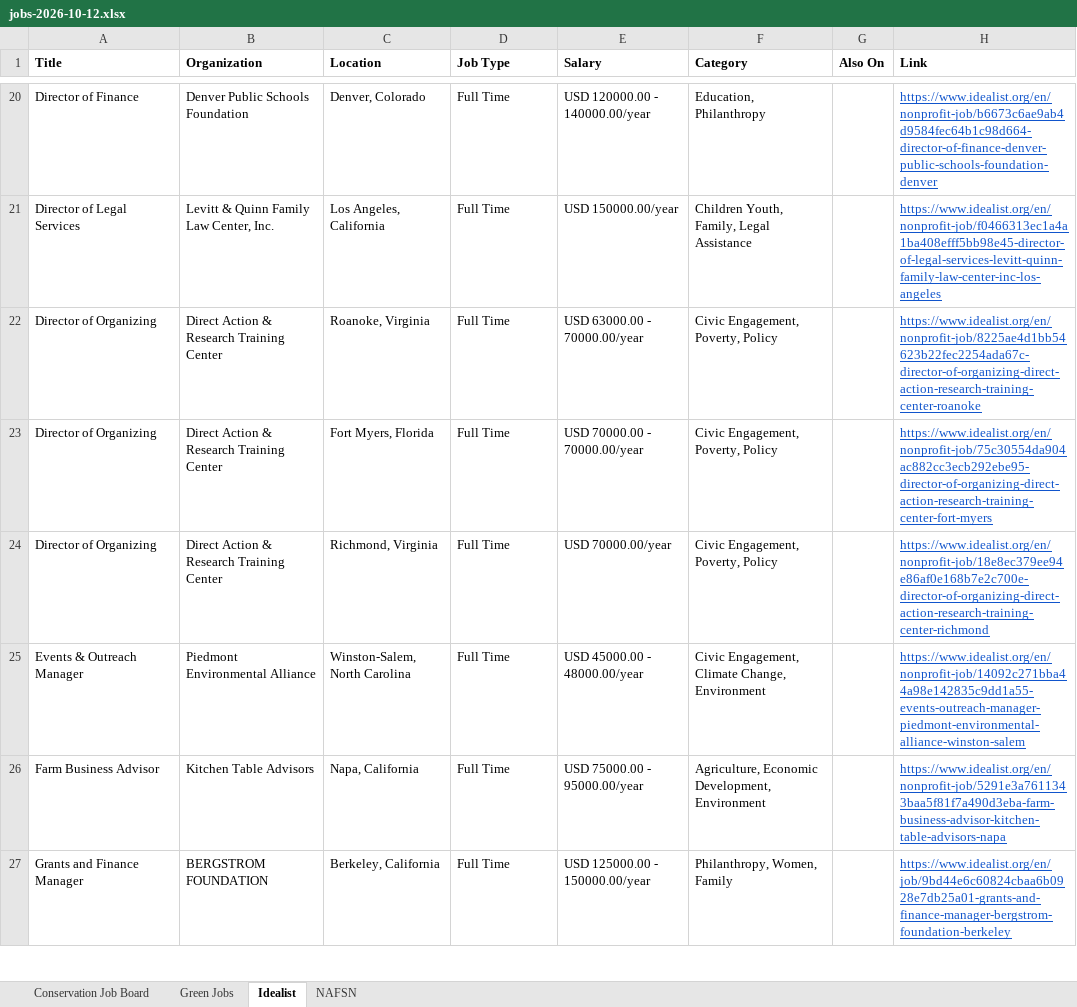
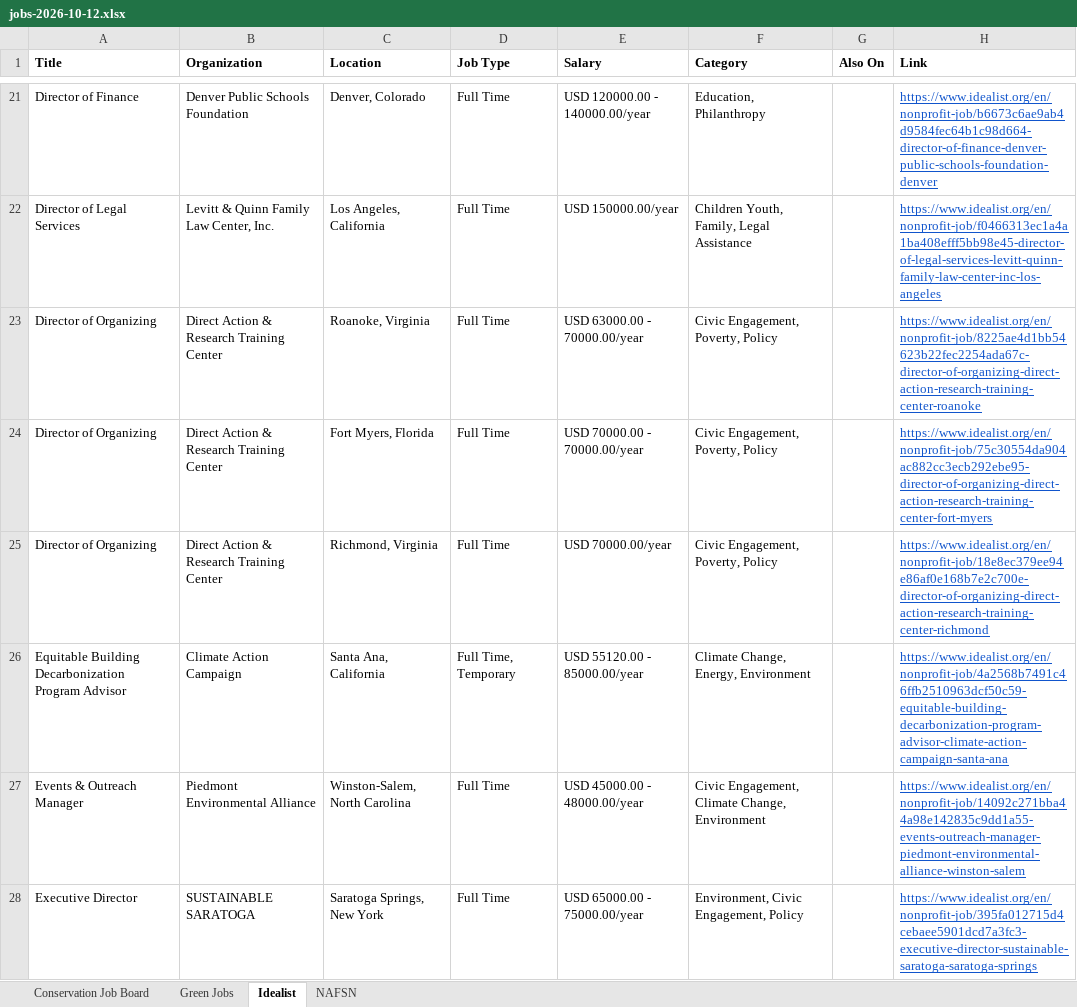
Before and after one commit to dchandarana07/jobs-digest, an Excel workbook: docs/xlsx/jobs-2026-10-12.xlsx, sheet Idealist, drawn as a sheet; only a part is shown, gaps mark what is left out; the shorter side is filled out with more unchanged rows; values as stored, in another font and other column widths than the file's, no borders; the diff covers the shown part only; the diff names each change by its address in the sheet, - before the commit and + after, or states it on an @@ line.

```diff
--- a/docs/xlsx/jobs-2026-10-12.xlsx (sheet Idealist)
+++ b/docs/xlsx/jobs-2026-10-12.xlsx (sheet Idealist)
+row 26: Equitable Building Decarbonization Program Advisor | Climate Action Campaign | Santa Ana, California | Full Time, Temporary | USD 55120.00 - 85000.00/year | Climate Change, Energy, Environment |  | https://www.idealist.org/en/nonprofit-job/4a2568b7491c46ffb2510963dcf50c59-equitable-building-decarbonization-program-advisor-climate-action-campaign-santa-ana
+row 28: Executive Director | SUSTAINABLE SARATOGA | Saratoga Springs, New York | Full Time | USD 65000.00 - 75000.00/year | Environment, Civic Engagement, Policy |  | https://www.idealist.org/en/nonprofit-job/395fa012715d4cebaee5901dcd7a3fc3-executive-director-sustainable-saratoga-saratoga-springs
```
Also changed, not shown: 6 added rows elsewhere in this sheet, 5 other files.
